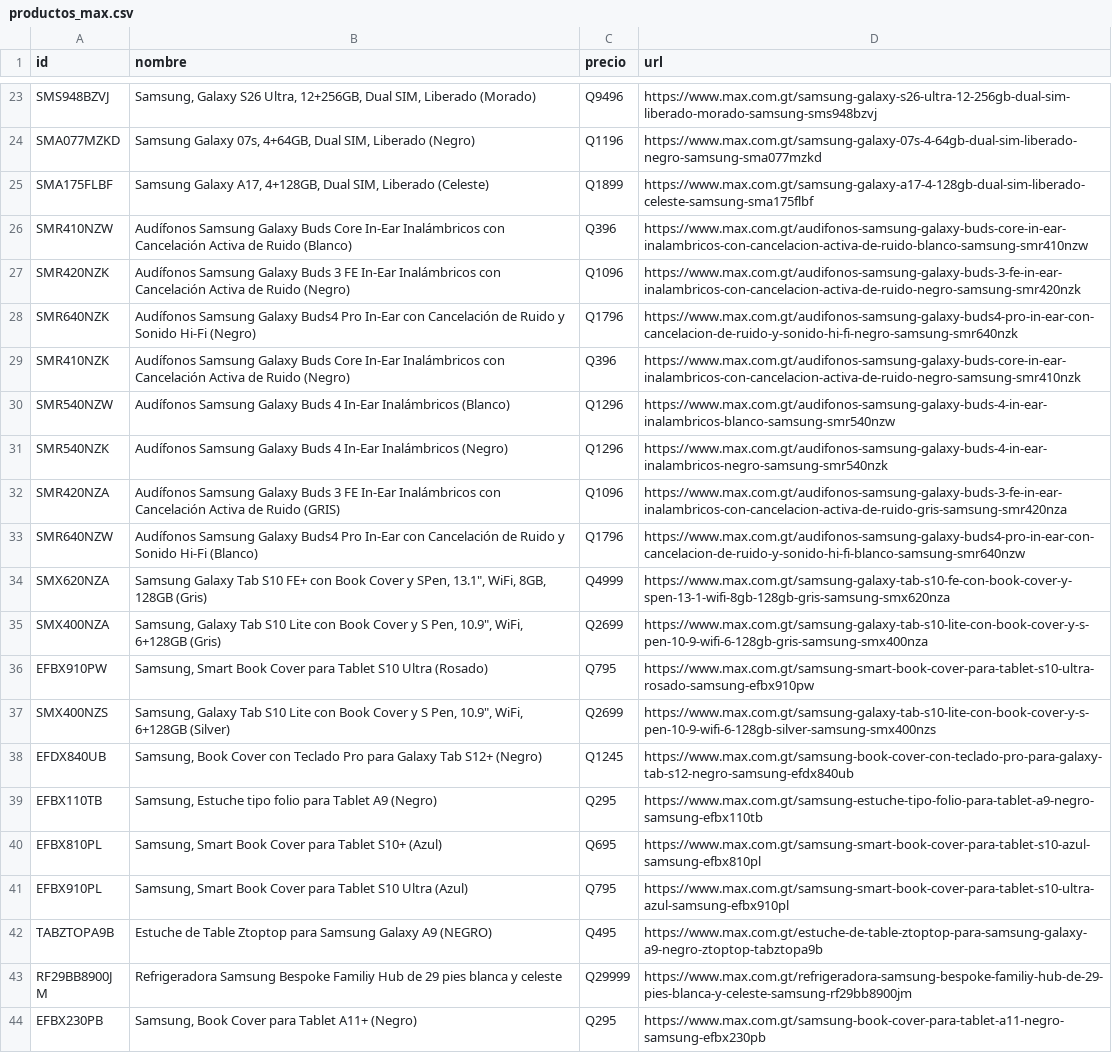
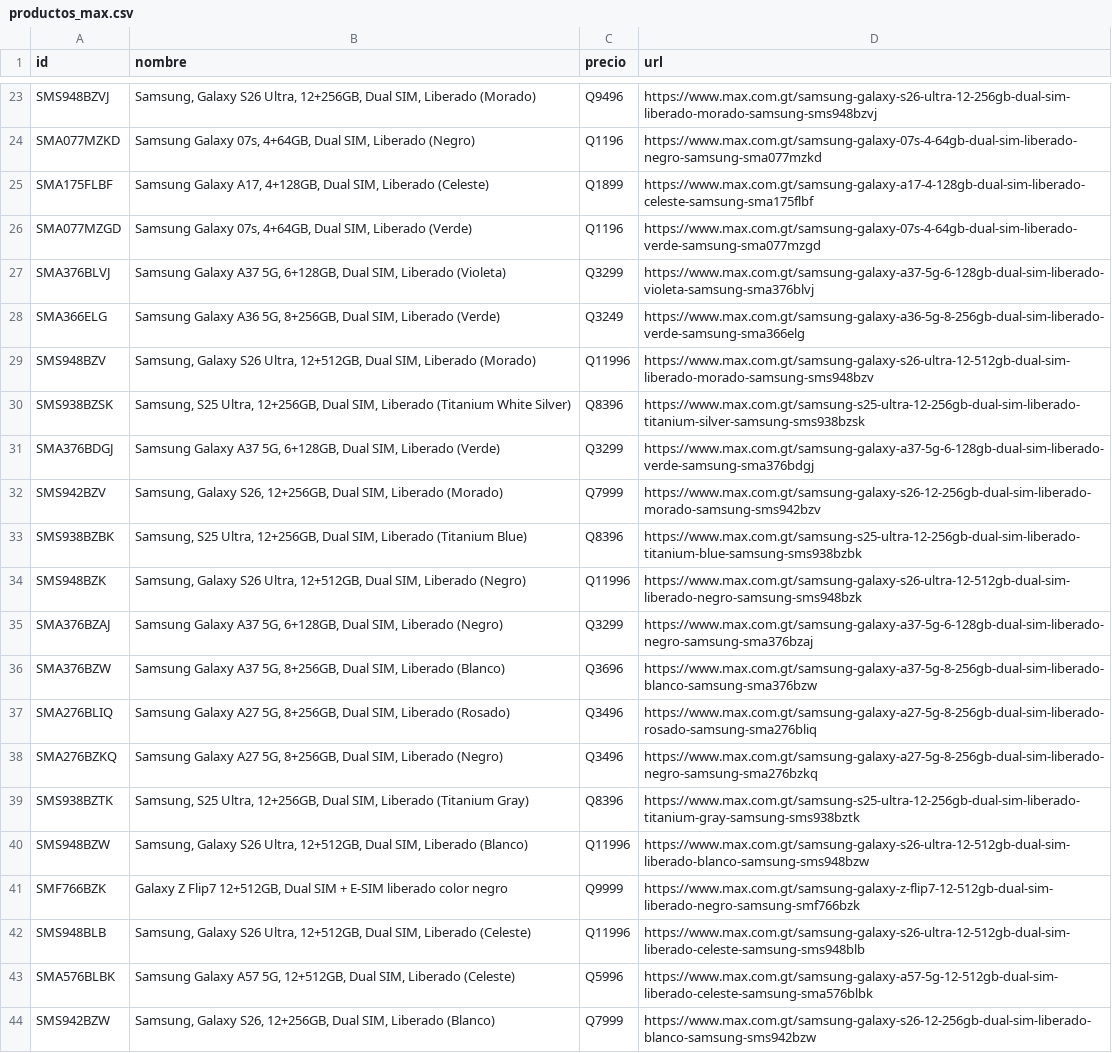
Before and after one commit to goldenboy1496/reporte-precios, a CSV file: data/productos_max.csv, drawn as a sheet; only a part is shown, gaps mark what is left out; the shorter side is filled out with more unchanged rows; the diff covers the shown part only.

```diff
--- a/data/productos_max.csv
+++ b/data/productos_max.csv
@@ -25 +25,20 @@ SMA077MZKD,"Samsung Galaxy 07s, 4+64GB, Dual SIM, Liberado (Negro)",Q1196,https:
 SMA175FLBF,"Samsung Galaxy A17, 4+128GB, Dual SIM, Liberado (Celeste)",Q1899,https://www.max.com.gt/samsung-galaxy-a17-4-128gb-dual-sim-liberado-celeste-samsung-sma175flbf
+SMA077MZGD,"Samsung Galaxy 07s, 4+64GB, Dual SIM, Liberado (Verde)",Q1196,https://www.max.com.gt/samsung-galaxy-07s-4-64gb-dual-sim-liberado-verde-samsung-sma077mzgd
+SMA376BLVJ,"Samsung Galaxy A37 5G, 6+128GB, Dual SIM, Liberado (Violeta)",Q3299,https://www.max.com.gt/samsung-galaxy-a37-5g-6-128gb-dual-sim-liberado-violeta-samsung-sma376blvj
+SMA366ELG,"Samsung Galaxy A36 5G, 8+256GB, Dual SIM, Liberado (Verde)",Q3249,https://www.max.com.gt/samsung-galaxy-a36-5g-8-256gb-dual-sim-liberado-verde-samsung-sma366elg
+SMS948BZV,"Samsung, Galaxy S26 Ultra, 12+512GB, Dual SIM, Liberado (Morado)",Q11996,https://www.max.com.gt/samsung-galaxy-s26-ultra-12-512gb-dual-sim-liberado-morado-samsung-sms948bzv
+SMS938BZSK,"Samsung, S25 Ultra, 12+256GB, Dual SIM, Liberado (Titanium White Silver)",Q8396,https://www.max.com.gt/samsung-s25-ultra-12-256gb-dual-sim-liberado-titanium-silver-samsung-sms938bzsk
+SMA376BDGJ,"Samsung Galaxy A37 5G, 6+128GB, Dual SIM, Liberado (Verde)",Q3299,https://www.max.com.gt/samsung-galaxy-a37-5g-6-128gb-dual-sim-liberado-verde-samsung-sma376bdgj
+SMS942BZV,"Samsung, Galaxy S26, 12+256GB, Dual SIM, Liberado (Morado)",Q7999,https://www.max.com.gt/samsung-galaxy-s26-12-256gb-dual-sim-liberado-morado-samsung-sms942bzv
+SMS938BZBK,"Samsung, S25 Ultra, 12+256GB, Dual SIM, Liberado (Titanium Blue)",Q8396,https://www.max.com.gt/samsung-s25-ultra-12-256gb-dual-sim-liberado-titanium-blue-samsung-sms938bzbk
+SMS948BZK,"Samsung, Galaxy S26 Ultra, 12+512GB, Dual SIM, Liberado (Negro)",Q11996,https://www.max.com.gt/samsung-galaxy-s26-ultra-12-512gb-dual-sim-liberado-negro-samsung-sms948bzk
+SMA376BZAJ,"Samsung Galaxy A37 5G, 6+128GB, Dual SIM, Liberado (Negro)",Q3299,https://www.max.com.gt/samsung-galaxy-a37-5g-6-128gb-dual-sim-liberado-negro-samsung-sma376bzaj
+SMA376BZW,"Samsung Galaxy A37 5G, 8+256GB, Dual SIM, Liberado (Blanco)",Q3696,https://www.max.com.gt/samsung-galaxy-a37-5g-8-256gb-dual-sim-liberado-blanco-samsung-sma376bzw
+SMA276BLIQ,"Samsung Galaxy A27 5G, 8+256GB, Dual SIM, Liberado (Rosado)",Q3496,https://www.max.com.gt/samsung-galaxy-a27-5g-8-256gb-dual-sim-liberado-rosado-samsung-sma276bliq
+SMA276BZKQ,"Samsung Galaxy A27 5G, 8+256GB, Dual SIM, Liberado (Negro)",Q3496,https://www.max.com.gt/samsung-galaxy-a27-5g-8-256gb-dual-sim-liberado-negro-samsung-sma276bzkq
+SMS938BZTK,"Samsung, S25 Ultra, 12+256GB, Dual SIM, Liberado (Titanium Gray)",Q8396,https://www.max.com.gt/samsung-s25-ultra-12-256gb-dual-sim-liberado-titanium-gray-samsung-sms938bztk
+SMS948BZW,"Samsung, Galaxy S26 Ultra, 12+512GB, Dual SIM, Liberado (Blanco)",Q11996,https://www.max.com.gt/samsung-galaxy-s26-ultra-12-512gb-dual-sim-liberado-blanco-samsung-sms948bzw
+SMF766BZK,"Galaxy Z Flip7 12+512GB, Dual SIM + E-SIM liberado color negro",Q9999,https://www.max.com.gt/samsung-galaxy-z-flip7-12-512gb-dual-sim-liberado-negro-samsung-smf766bzk
+SMS948BLB,"Samsung, Galaxy S26 Ultra, 12+512GB, Dual SIM, Liberado (Celeste)",Q11996,https://www.max.com.gt/samsung-galaxy-s26-ultra-12-512gb-dual-sim-liberado-celeste-samsung-sms948blb
+SMA576BLBK,"Samsung Galaxy A57 5G, 12+512GB, Dual SIM, Liberado (Celeste)",Q5996,https://www.max.com.gt/samsung-galaxy-a57-5g-12-512gb-dual-sim-liberado-celeste-samsung-sma576blbk
+SMS942BZW,"Samsung, Galaxy S26, 12+256GB, Dual SIM, Liberado (Blanco)",Q7999,https://www.max.com.gt/samsung-galaxy-s26-12-256gb-dual-sim-liberado-blanco-samsung-sms942bzw
```
Also changed, not shown: 12 added rows and 3 moved rows elsewhere in this file, data/historico_cambios.csv, productos_max.csv, 5 other files.
